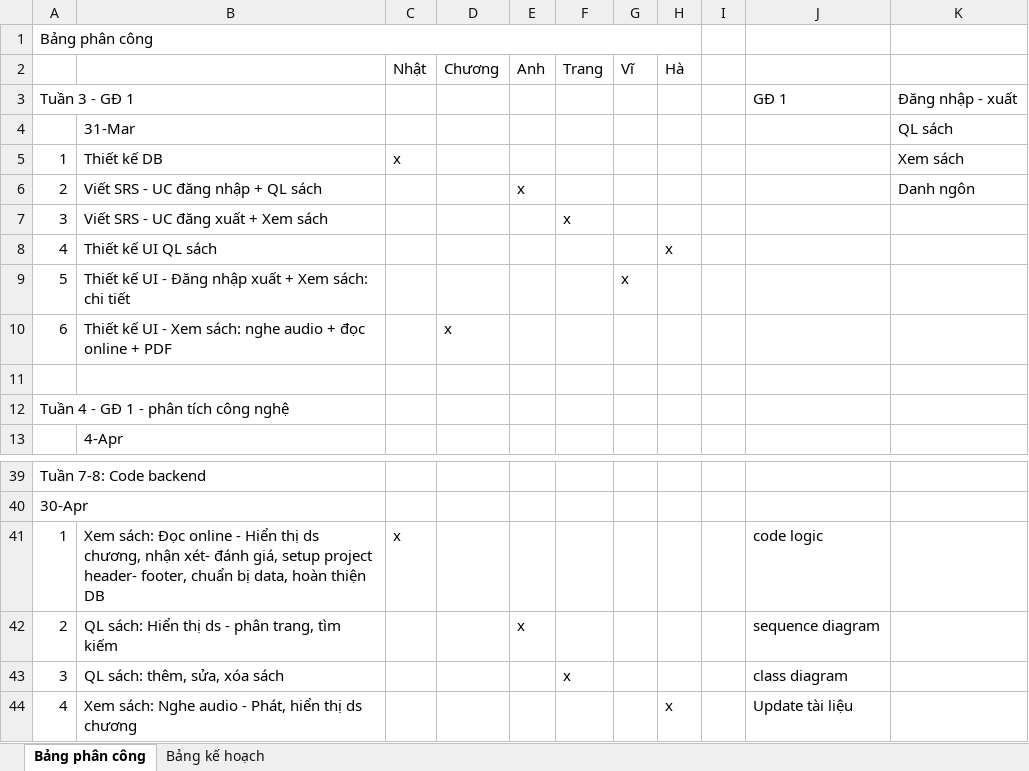
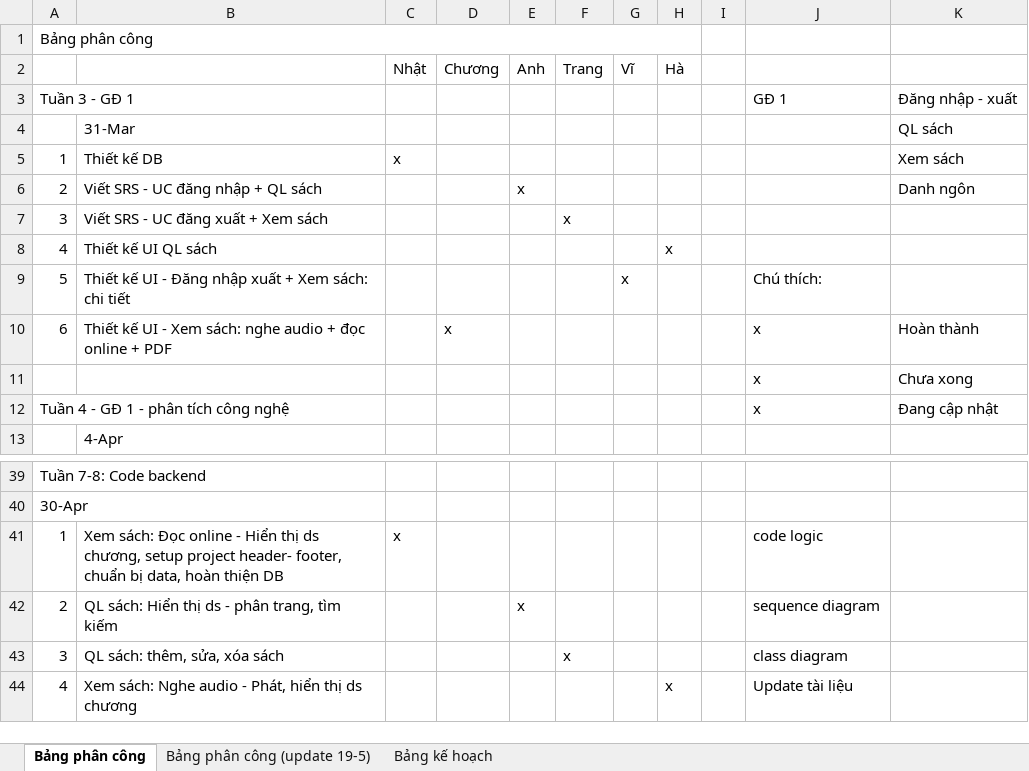
Before and after one commit to Tran-Ha-git/-ACN-2022, an Excel workbook: document/Bảng phân công.xlsx, sheet Bảng phân công, drawn as a sheet; only a part is shown, gaps mark what is left out; values as stored, in another font and other column widths than the file's, no cell formats; the diff names each change by its address in the sheet, - before the commit and + after, or states it on an @@ line.

```diff
--- a/document/Bảng phân công.xlsx (sheet Bảng phân công)
+++ b/document/Bảng phân công.xlsx (sheet Bảng phân công)
+sheet tab: Bảng phân công (update 19-5)
-J9: (empty)
+J9: Chú thích:
-J10: (empty)
+J10: x
-K10: (empty)
+K10: Hoàn thành
-row 11: (empty)
+row 11:  |  |  |  |  |  |  |  |  | x | Chưa xong
-J12: (empty)
+J12: x
-K12: (empty)
+K12: Đang cập nhật
-B41: …ds chương, nhận xét- đánh giá, setup project…
+B41: …ds chương, setup project…
```
Also changed, not shown: sheet Bảng kế hoạch, cell formats.
